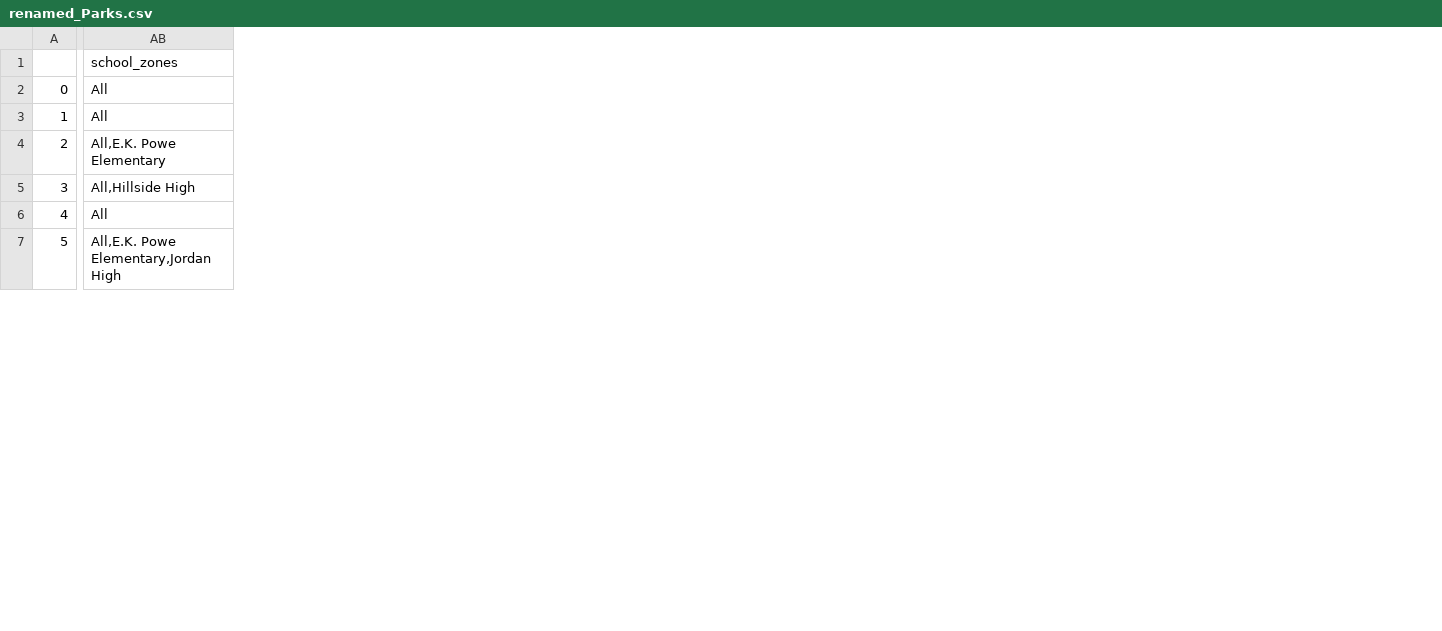
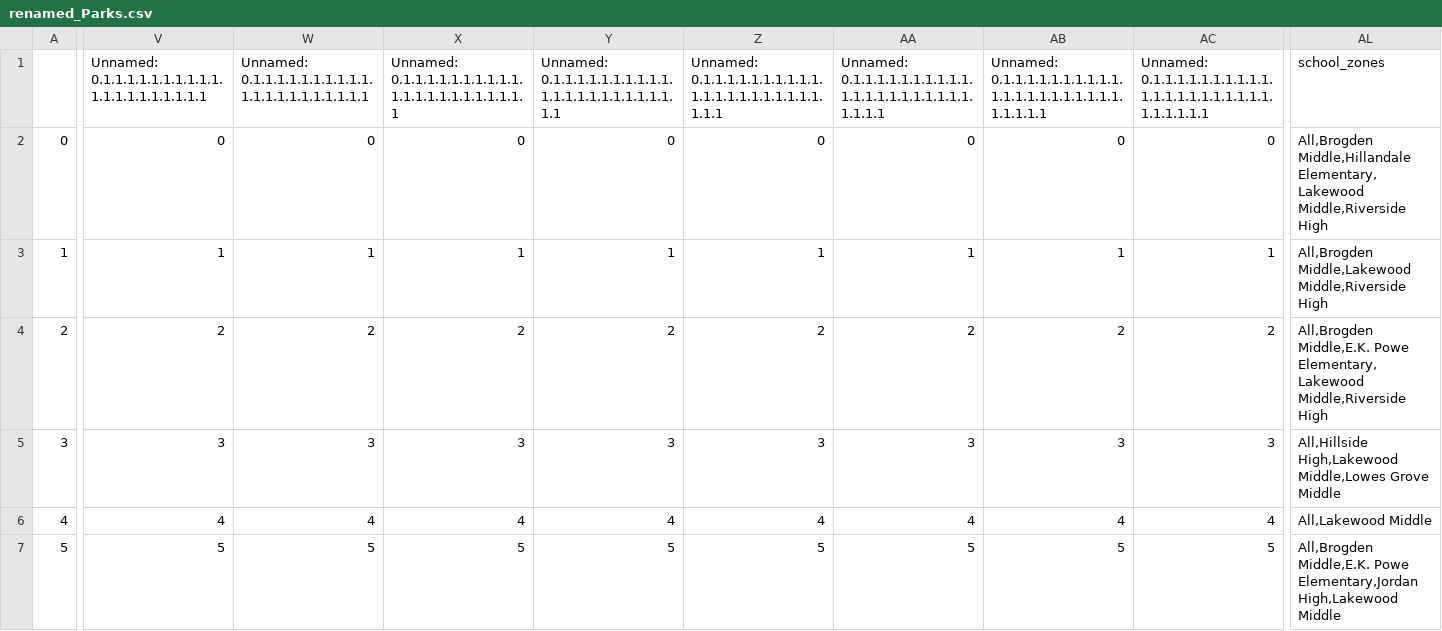
Before and after one commit to dataPlusVisualizingDurhamPublicSchools/visualizing_DPS, a CSV file: dps_dashboard/data/2021/spatial_data/renamed_Parks.csv, drawn as a sheet; only a part is shown, gaps mark what is left out; addresses are those after the commit; the diff covers the shown part only; the diff names each change by its address in the sheet, - before the commit and + after, or states it on an @@ line.

```diff
--- a/dps_dashboard/data/2021/spatial_data/renamed_Parks.csv
+++ b/dps_dashboard/data/2021/spatial_data/renamed_Parks.csv
+column V, rows 1-7: Unnamed: 0.1.1.1.1.1.1.1.1.1.1.1.1.1.1.1.1.1.1.1.1 | 0 | 1 | 2 | 3 | 4 | 5
+column W, rows 1-7: Unnamed: 0.1.1.1.1.1.1.1.1.1.1.1.1.1.1.1.1.1.1.1.1.1 | 0 | 1 | 2 | 3 | 4 | 5
+column X, rows 1-7: Unnamed: 0.1.1.1.1.1.1.1.1.1.1.1.1.1.1.1.1.1.1.1.1.1.1 | 0 | 1 | 2 | 3 | 4 | 5
+column Y, rows 1-7: Unnamed: 0.1.1.1.1.1.1.1.1.1.1.1.1.1.1.1.1.1.1.1.1.1.1.1 | 0 | 1 | 2 | 3 | 4 | 5
+column Z, rows 1-7: Unnamed: 0.1.1.1.1.1.1.1.1.1.1.1.1.1.1.1.1.1.1.1.1.1.1.1.1 | 0 | 1 | 2 | 3 | 4 | 5
+column AA, rows 1-7: Unnamed: 0.1.1.1.1.1.1.1.1.1.1.1.1.1.1.1.1.1.1.1.1.1.1.1.1.1 | 0 | 1 | 2 | 3 | 4 | 5
+column AB, rows 1-7: Unnamed: 0.1.1.1.1.1.1.1.1.1.1.1.1.1.1.1.1.1.1.1.1.1.1.1.1.1.1 | 0 | 1 | 2 | 3 | 4 | 5
+column AC, rows 1-7: Unnamed: 0.1.1.1.1.1.1.1.1.1.1.1.1.1.1.1.1.1.1.1.1.1.1.1.1.1.1.1 | 0 | 1 | 2 | 3 | 4 | 5
-AL2 (school_zones): All
+AL2 (school_zones): All,Brogden Middle,Hillandale Elementary,Lakewood Middle,Riverside High
-AL3 (school_zones): All
+AL3 (school_zones): All,Brogden Middle,Lakewood Middle,Riverside High
-AL4 (school_zones): All,E.K. Powe Elementary
+AL4 (school_zones): All,Brogden Middle,E.K. Powe Elementary,Lakewood Middle,Riverside High
-AL5 (school_zones): All,Hillside High
+AL5 (school_zones): All,Hillside High,Lakewood Middle,Lowes Grove Middle
-AL6 (school_zones): All
+AL6 (school_zones): All,Lakewood Middle
-AL7 (school_zones): All,E.K. Powe Elementary,Jordan High
+AL7 (school_zones): All,Brogden Middle,E.K. Powe Elementary,Jordan High,Lakewood Middle
```
Also changed, not shown: 2 added columns and 67 edited cells elsewhere in this file, dps_dashboard/data/2021/spatial_data/counts grouped.csv, dps_dashboard/data/2021/spatial_data/renamed_After-School Care Programs.csv, 18 other files.
